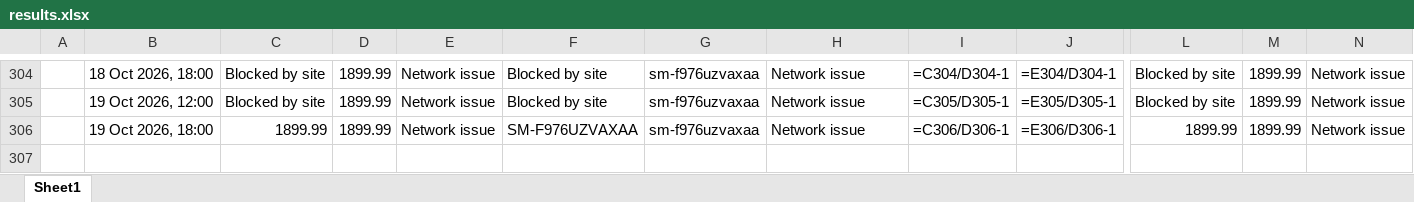
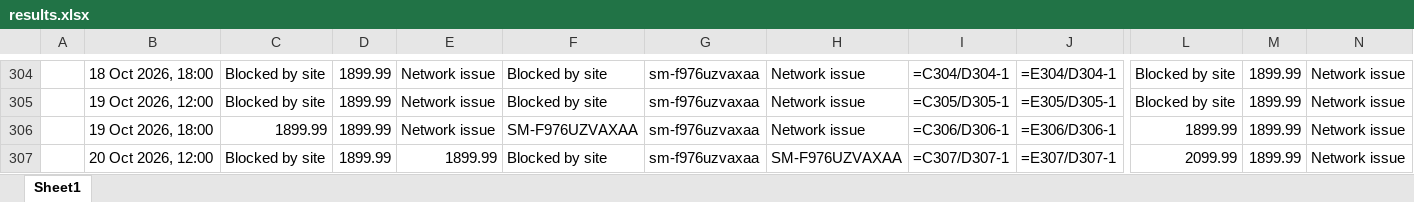
Before and after one commit to rathi-eucloid/launch, an Excel workbook: outputs/results.xlsx, sheet Sheet1, drawn as a sheet; only a part is shown, gaps mark what is left out; values as stored, in another font and other column widths than the file's, no borders; formulas without a stored value are shown as written; rows hold the shown columns only; the diff names each change by its address in the sheet, - before the commit and + after, or states it on an @@ line.

```diff
--- a/outputs/results.xlsx (sheet Sheet1)
+++ b/outputs/results.xlsx (sheet Sheet1)
+row 307:  | 20 Oct 2026, 12:00 | Blocked by site | 1899.99 | 1899.99 | Blocked by site | sm-f976uzvaxaa | SM-F976UZVAXAA | =C307/D307-1 | =E307/D307-1 | 2099.99 | 1899.99 | Network issue
```
Also changed, not shown: 57 other files.
